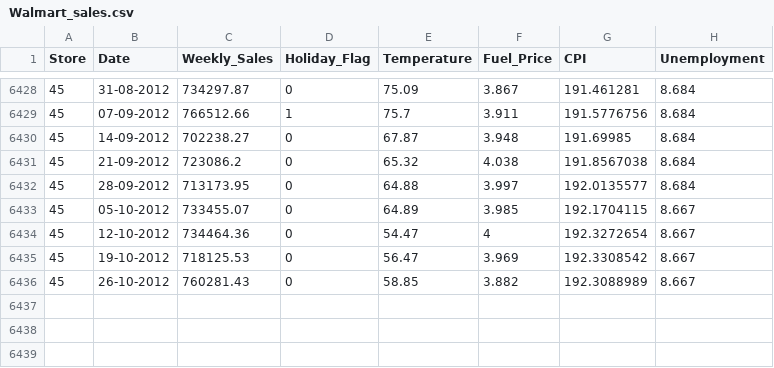
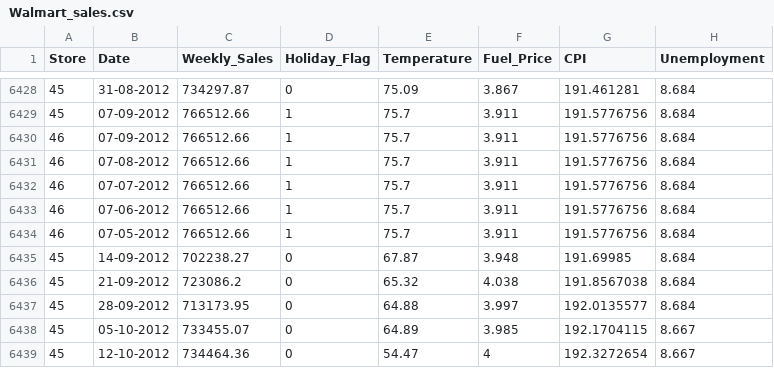
Before and after one commit to itzmemithul/M3_4_MiniProject_Test, a CSV file: WalmartSales_model/datasets/Walmart_sales.csv, drawn as a sheet; only a part is shown, gaps mark what is left out; the shorter side is filled out with more unchanged rows; the diff names each change by its address in the sheet, - before the commit and + after, or states it on an @@ line.

Commit message:
Update Walmart_sales.csv

```diff
--- a/WalmartSales_model/datasets/Walmart_sales.csv
+++ b/WalmartSales_model/datasets/Walmart_sales.csv
+row 6430: 46 | 07-09-2012 | 766512.66 | 1 | 75.7 | 3.911 | 191.5776756 | 8.684
+row 6431: 46 | 07-08-2012 | 766512.66 | 1 | 75.7 | 3.911 | 191.5776756 | 8.684
+row 6432: 46 | 07-07-2012 | 766512.66 | 1 | 75.7 | 3.911 | 191.5776756 | 8.684
+row 6433: 46 | 07-06-2012 | 766512.66 | 1 | 75.7 | 3.911 | 191.5776756 | 8.684
+row 6434: 46 | 07-05-2012 | 766512.66 | 1 | 75.7 | 3.911 | 191.5776756 | 8.684
```
